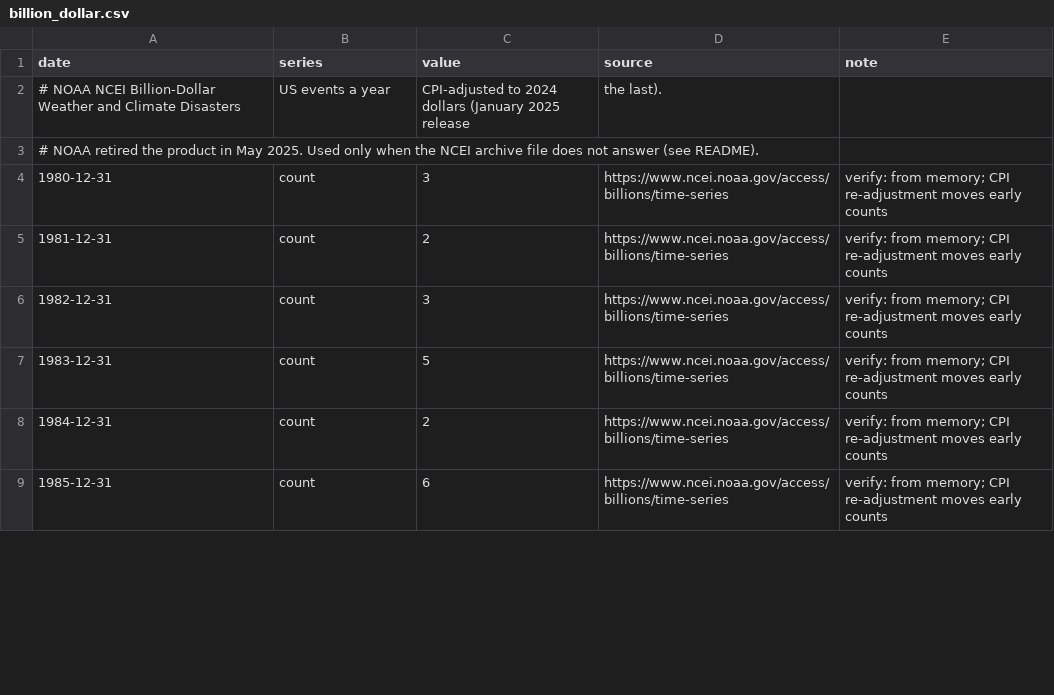
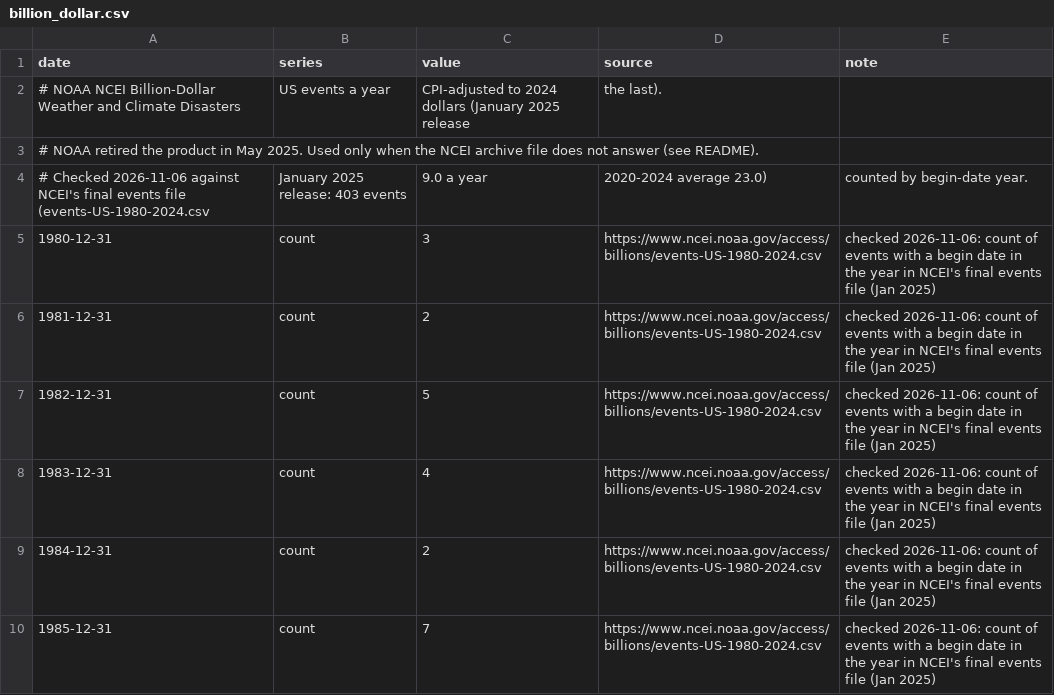
Before and after one commit to mcmarcocheung98-max/dashboards, a CSV file: data/climate/billion_dollar.csv, drawn as a sheet; only a part is shown; the diff covers the shown part only.

```diff
--- a/data/climate/billion_dollar.csv
+++ b/data/climate/billion_dollar.csv
@@ -3,7 +3,8 @@ date,series,value,source,note
 # NOAA retired the product in May 2025. Used only when the NCEI archive file does not answer (see README).
-1980-12-31,count,3,https://www.ncei.noaa.gov/access/billions/time-series,verify: from memory; CPI re-adjustment moves early counts
-1981-12-31,count,2,https://www.ncei.noaa.gov/access/billions/time-series,verify: from memory; CPI re-adjustment moves early counts
-1982-12-31,count,3,https://www.ncei.noaa.gov/access/billions/time-series,verify: from memory; CPI re-adjustment moves early counts
-1983-12-31,count,5,https://www.ncei.noaa.gov/access/billions/time-series,verify: from memory; CPI re-adjustment moves early counts
-1984-12-31,count,2,https://www.ncei.noaa.gov/access/billions/time-series,verify: from memory; CPI re-adjustment moves early counts
-1985-12-31,count,6,https://www.ncei.noaa.gov/access/billions/time-series,verify: from memory; CPI re-adjustment moves early counts
+# Checked 2026-11-06 against NCEI's final events file (events-US-1980-2024.csv, January 2025 release: 403 events, 9.0 a year, 2020-2024 average 23.0), counted by begin-date year.
+1980-12-31,count,3,https://www.ncei.noaa.gov/access/billions/events-US-1980-2024.csv,checked 2026-11-06: count of events with a begin date in the year in NCEI's final events file (Jan 2025)
+1981-12-31,count,2,https://www.ncei.noaa.gov/access/billions/events-US-1980-2024.csv,checked 2026-11-06: count of events with a begin date in the year in NCEI's final events file (Jan 2025)
+1982-12-31,count,5,https://www.ncei.noaa.gov/access/billions/events-US-1980-2024.csv,checked 2026-11-06: count of events with a begin date in the year in NCEI's final events file (Jan 2025)
+1983-12-31,count,4,https://www.ncei.noaa.gov/access/billions/events-US-1980-2024.csv,checked 2026-11-06: count of events with a begin date in the year in NCEI's final events file (Jan 2025)
+1984-12-31,count,2,https://www.ncei.noaa.gov/access/billions/events-US-1980-2024.csv,checked 2026-11-06: count of events with a begin date in the year in NCEI's final events file (Jan 2025)
+1985-12-31,count,7,https://www.ncei.noaa.gov/access/billions/events-US-1980-2024.csv,checked 2026-11-06: count of events with a begin date in the year in NCEI's final events file (Jan 2025)
```
Also changed, not shown: 98 edited cells elsewhere in this file, 1 other file.
